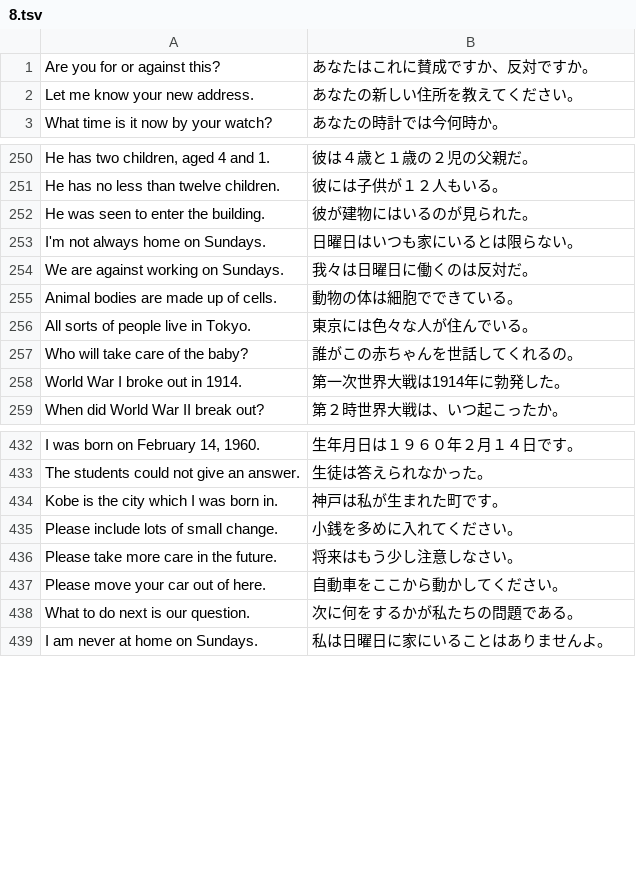
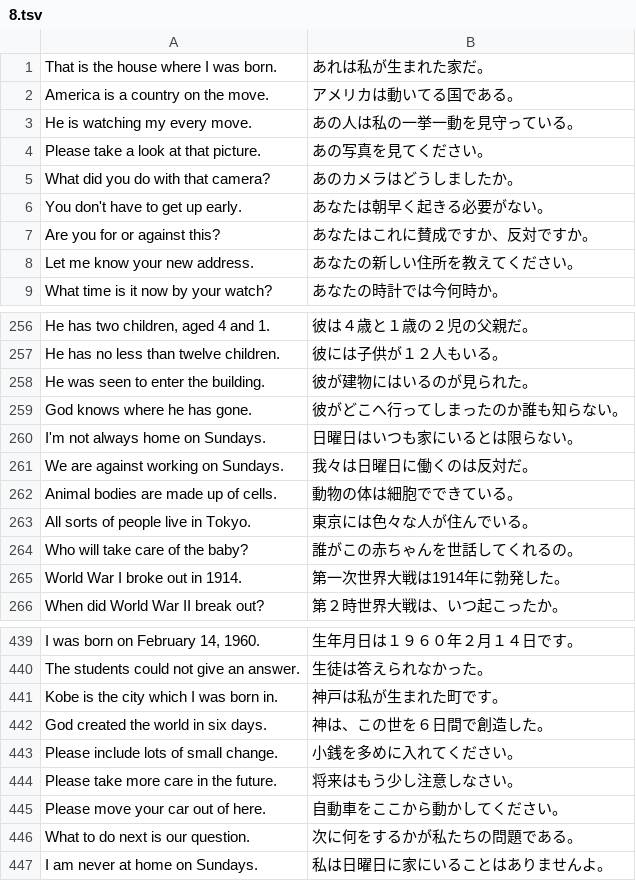
Before and after one commit to marmooo/speecha, a TSV file: docs/data/hard/8.tsv, drawn as a sheet; only a part is shown, gaps mark what is left out.

```diff
--- a/docs/data/hard/8.tsv
+++ b/docs/data/hard/8.tsv
@@ -1 +1,7 @@
+That is the house where I was born.	あれは私が生まれた家だ。
+America is a country on the move.	アメリカは動いてる国である。
+He is watching my every move.	あの人は私の一挙一動を見守っている。
+Please take a look at that picture.	あの写真を見てください。
+What did you do with that camera?	あのカメラはどうしましたか。
+You don't have to get up early.	あなたは朝早く起きる必要がない。
 Are you for or against this?	あなたはこれに賛成ですか、反対ですか。
@@ -252,2 +258,3 @@ He has no less than twelve children.	彼には子供が１２人もいる。
 He was seen to enter the building.	彼が建物にはいるのが見られた。
+God knows where he has gone.	彼がどこへ行ってしまったのか誰も知らない。
 I'm not always home on Sundays.	日曜日はいつも家にいるとは限らない。
@@ -434,2 +441,3 @@ The students could not give an answer.	生徒は答えられなかった。
 Kobe is the city which I was born in.	神戸は私が生まれた町です。
+God created the world in six days.	神は、この世を６日間で創造した。
 Please include lots of small change.	小銭を多めに入れてください。
```
Also changed, not shown: docs/data/easy/13.tsv, docs/data/easy/9.tsv, 33 other files.
